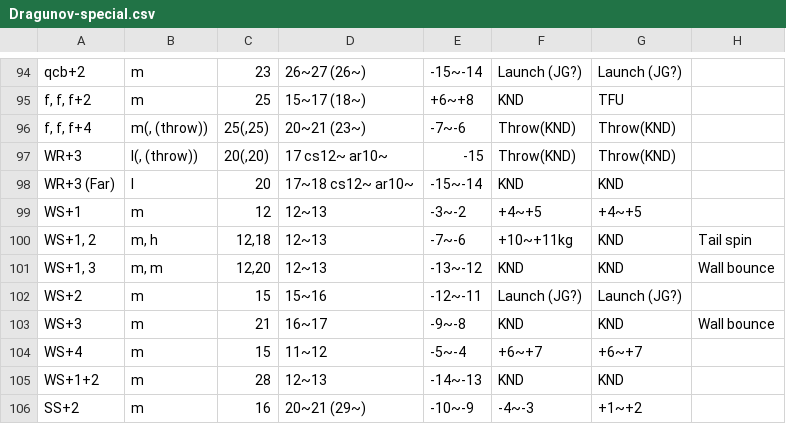
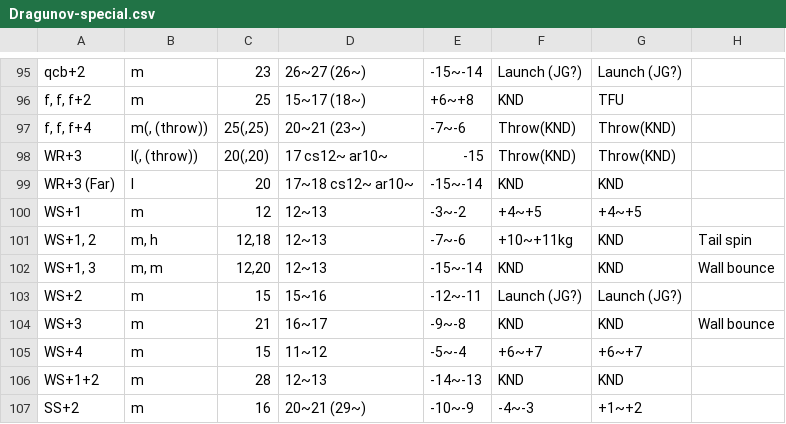
Before and after one commit to pbruvoll/rbnTekkenFrameData, a CSV file: frameData/T7/csv/Dragunov/Dragunov-special.csv, drawn as a sheet; only a part is shown, gaps mark what is left out; the diff covers the shown part only.

```diff
--- a/frameData/T7/csv/Dragunov/Dragunov-special.csv
+++ b/frameData/T7/csv/Dragunov/Dragunov-special.csv
@@ -100,3 +101,3 @@ WS+1;m;12;12~13;-3~-2;+4~+5;+4~+5;
 WS+1, 2;m, h;12,18;12~13;-7~-6;+10~+11kg;KND;Tail spin
-WS+1, 3;m, m;12,20;12~13;-13~-12;KND;KND;Wall bounce
+WS+1, 3;m, m;12,20;12~13;-15~-14;KND;KND;Wall bounce
 WS+2;m;15;15~16;-12~-11;Launch (JG?);Launch (JG?);
```
Also changed, not shown: 1 added row and 7 edited cells elsewhere in this file.
